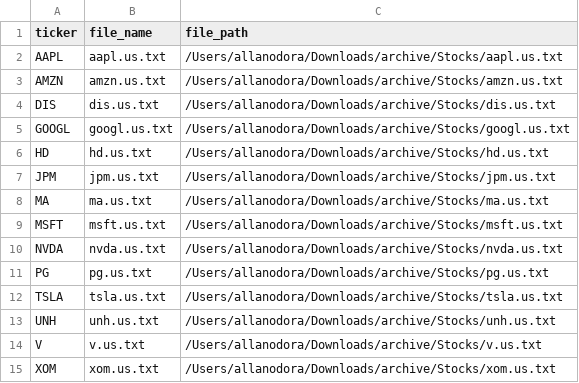
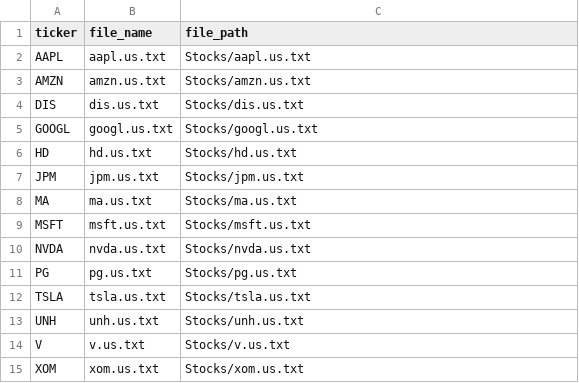
Before and after one commit to public-abstract-void/comp261_project, a CSV file: data/processed/sp500_filtered_files.csv, drawn as a sheet.

Commit message:
Use portable relative paths in filtered file output

```diff
--- a/data/processed/sp500_filtered_files.csv
+++ b/data/processed/sp500_filtered_files.csv
@@ -1,15 +1,15 @@
 ticker,file_name,file_path
-AAPL,aapl.us.txt,/Users/allanodora/Downloads/archive/Stocks/aapl.us.txt
-AMZN,amzn.us.txt,/Users/allanodora/Downloads/archive/Stocks/amzn.us.txt
-DIS,dis.us.txt,/Users/allanodora/Downloads/archive/Stocks/dis.us.txt
-GOOGL,googl.us.txt,/Users/allanodora/Downloads/archive/Stocks/googl.us.txt
-HD,hd.us.txt,/Users/allanodora/Downloads/archive/Stocks/hd.us.txt
-JPM,jpm.us.txt,/Users/allanodora/Downloads/archive/Stocks/jpm.us.txt
-MA,ma.us.txt,/Users/allanodora/Downloads/archive/Stocks/ma.us.txt
-MSFT,msft.us.txt,/Users/allanodora/Downloads/archive/Stocks/msft.us.txt
-NVDA,nvda.us.txt,/Users/allanodora/Downloads/archive/Stocks/nvda.us.txt
-PG,pg.us.txt,/Users/allanodora/Downloads/archive/Stocks/pg.us.txt
-TSLA,tsla.us.txt,/Users/allanodora/Downloads/archive/Stocks/tsla.us.txt
-UNH,unh.us.txt,/Users/allanodora/Downloads/archive/Stocks/unh.us.txt
-V,v.us.txt,/Users/allanodora/Downloads/archive/Stocks/v.us.txt
-XOM,xom.us.txt,/Users/allanodora/Downloads/archive/Stocks/xom.us.txt
+AAPL,aapl.us.txt,Stocks/aapl.us.txt
+AMZN,amzn.us.txt,Stocks/amzn.us.txt
+DIS,dis.us.txt,Stocks/dis.us.txt
+GOOGL,googl.us.txt,Stocks/googl.us.txt
+HD,hd.us.txt,Stocks/hd.us.txt
+JPM,jpm.us.txt,Stocks/jpm.us.txt
+MA,ma.us.txt,Stocks/ma.us.txt
+MSFT,msft.us.txt,Stocks/msft.us.txt
+NVDA,nvda.us.txt,Stocks/nvda.us.txt
+PG,pg.us.txt,Stocks/pg.us.txt
+TSLA,tsla.us.txt,Stocks/tsla.us.txt
+UNH,unh.us.txt,Stocks/unh.us.txt
+V,v.us.txt,Stocks/v.us.txt
+XOM,xom.us.txt,Stocks/xom.us.txt
```
Also changed, not shown: 1 other file.
